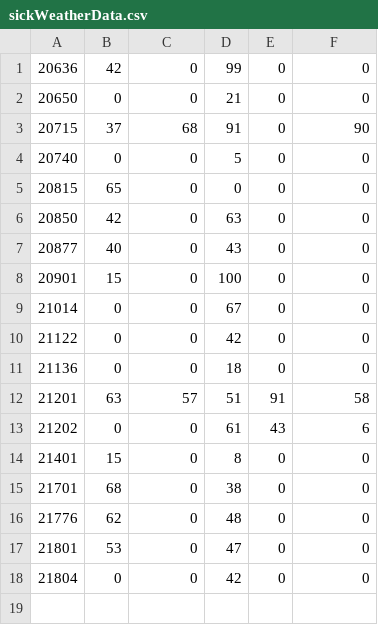
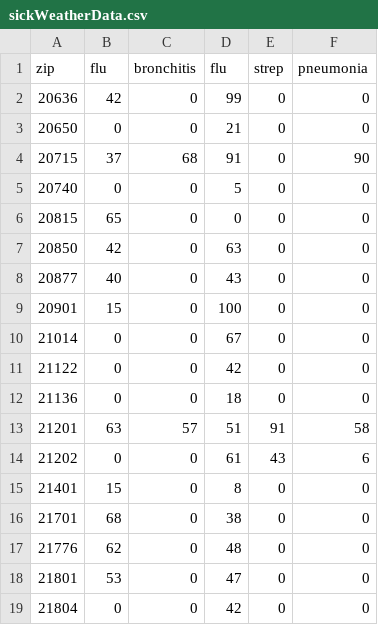
Before and after one commit to sunnielyu/sickhacks, a CSV file: sickWeatherData.csv, drawn as a sheet.

Commit message:
added header

```diff
--- a/sickWeatherData.csv
+++ b/sickWeatherData.csv
@@ -1 +1,2 @@
+"zip","flu","bronchitis","flu","strep","pneumonia"
 20636,42,0,99,0,0
```
